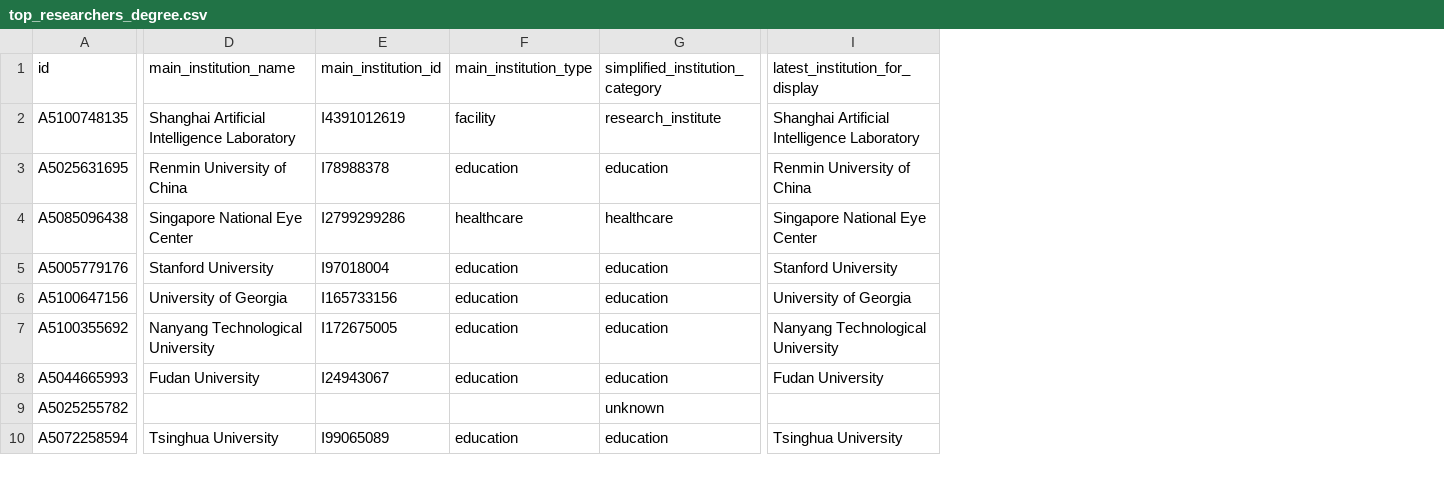
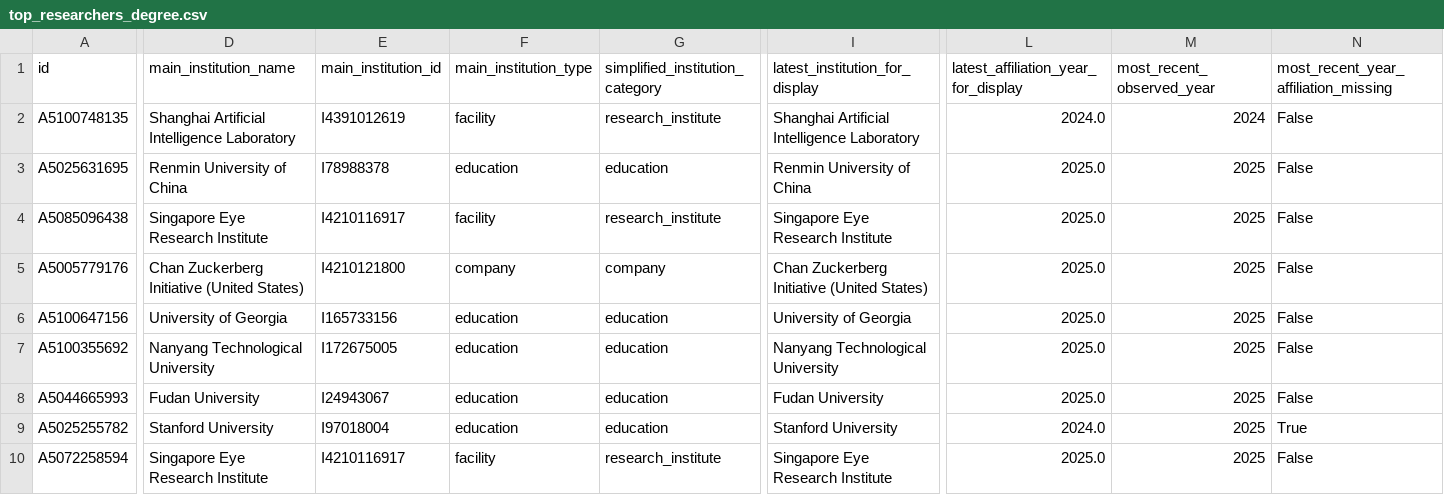
Before and after one commit to kms8720/genai-coauthorship-network-analysis, a CSV file: outputs/tables/top_researchers_degree.csv, drawn as a sheet; only a part is shown, gaps mark what is left out; the diff covers the shown part only; the diff names each change by its address in the sheet, - before the commit and + after, or states it on an @@ line.

```diff
--- a/outputs/tables/top_researchers_degree.csv
+++ b/outputs/tables/top_researchers_degree.csv
+column L, rows 1-10: latest_affiliation_year_for_display | 2024.0 | 2025.0 | 2025.0 | 2025.0 | 2025.0 | 2025.0 | 2025.0 | 2024.0 | 2025.0
+column M (most_recent_observed_year), rows 2-10: 2024 | 2025 | 2025 | 2025 | 2025 | 2025 | 2025 | 2025 | 2025
+column N, rows 1-10: most_recent_year_affiliation_missing | False | False | False | False | False | False | False | True | False
-D4 (main_institution_name): Singapore National Eye Center
+D4 (main_institution_name): Singapore Eye Research Institute
-E4 (main_institution_id): I2799299286
+E4 (main_institution_id): I4210116917
-F4 (main_institution_type): healthcare
+F4 (main_institution_type): facility
-G4 (simplified_institution_category): healthcare
+G4 (simplified_institution_category): research_institute
-I4 (latest_institution_for_display): Singapore National Eye Center
+I4 (latest_institution_for_display): Singapore Eye Research Institute
-D5 (main_institution_name): Stanford University
+D5 (main_institution_name): Chan Zuckerberg Initiative (United States)
-E5 (main_institution_id): I97018004
+E5 (main_institution_id): I4210121800
-F5 (main_institution_type): education
+F5 (main_institution_type): company
-G5 (simplified_institution_category): education
+G5 (simplified_institution_category): company
-I5 (latest_institution_for_display): Stanford University
+I5 (latest_institution_for_display): Chan Zuckerberg Initiative (United States)
-D9 (main_institution_name): (empty)
+D9 (main_institution_name): Stanford University
-E9 (main_institution_id): (empty)
+E9 (main_institution_id): I97018004
-F9 (main_institution_type): (empty)
+F9 (main_institution_type): education
-G9 (simplified_institution_category): unknown
+G9 (simplified_institution_category): education
-I9 (latest_institution_for_display): (empty)
+I9 (latest_institution_for_display): Stanford University
-D10 (main_institution_name): Tsinghua University
+D10 (main_institution_name): Singapore Eye Research Institute
-E10 (main_institution_id): I99065089
+E10 (main_institution_id): I4210116917
-F10 (main_institution_type): education
+F10 (main_institution_type): facility
-G10 (simplified_institution_category): education
+G10 (simplified_institution_category): research_institute
-I10 (latest_institution_for_display): Tsinghua University
+I10 (latest_institution_for_display): Singapore Eye Research Institute
```
Also changed, not shown: 88 edited cells elsewhere in this file, outputs/tables/potential_bridge_researchers.csv, outputs/tables/top_researchers_betweenness.csv, 10 other files.
